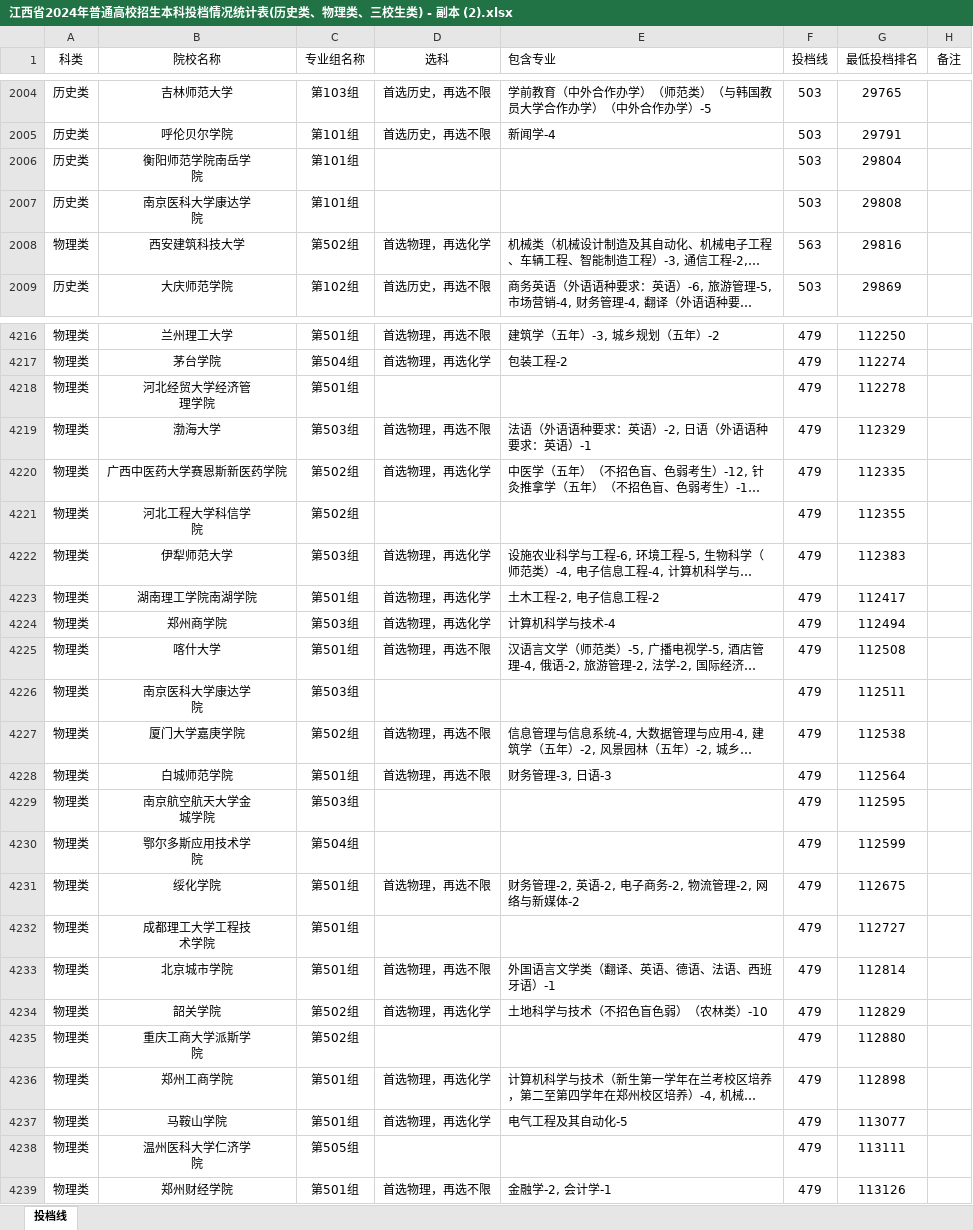
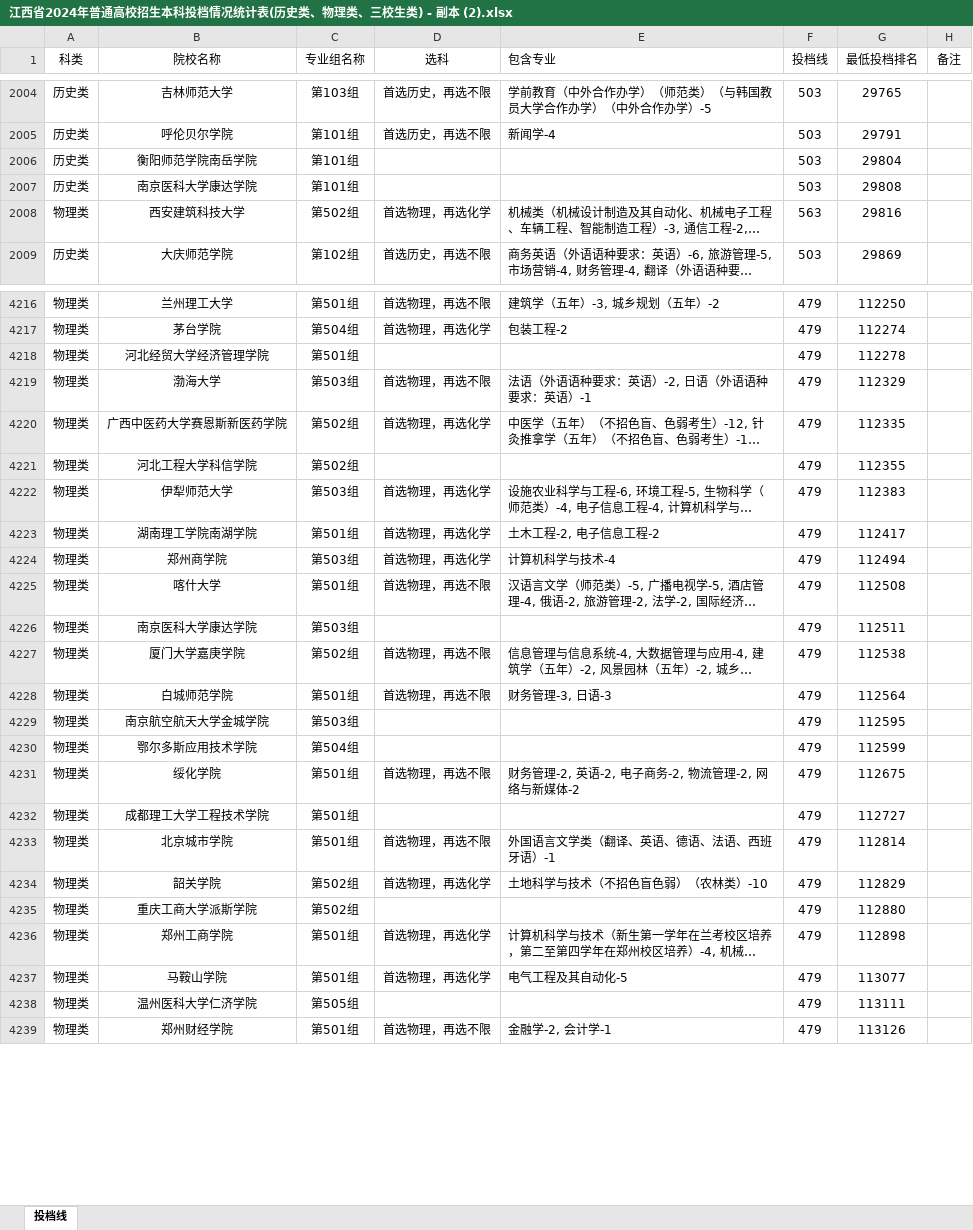
Before and after one commit to SimonXinw/python-nodejs-tools, an Excel workbook: 高考全国院校投档线-文件转换_数据清洗/江西/2024/江西省2024年普通高校招生本科投档情况统计表(历史类、物理类、三校生类) - 副本 (2).xlsx, sheet 投档线, drawn as a sheet; only a part is shown, gaps mark what is left out; long unchanged cells end in …; values as stored, in another font and other column widths than the file's, no borders; ↵ is a line break in a cell; the diff covers the shown part only; the diff names each change by its address in the sheet, - before the commit and + after, or states it on an @@ line.

```diff
--- a/高考全国院校投档线-文件转换_数据清洗/江西/2024/江西省2024年普通高校招生本科投档情况统计表(历史类、物理类、三校生类) - 副本 (2).xlsx (sheet 投档线)
+++ b/高考全国院校投档线-文件转换_数据清洗/江西/2024/江西省2024年普通高校招生本科投档情况统计表(历史类、物理类、三校生类) - 副本 (2).xlsx (sheet 投档线)
-B2006 (院校名称): 衡阳师范学院南岳学 ↵ 院
+B2006 (院校名称): 衡阳师范学院南岳学院
-B2007 (院校名称): 南京医科大学康达学 ↵ 院
+B2007 (院校名称): 南京医科大学康达学院
-B4218 (院校名称): 河北经贸大学经济管 ↵ 理学院
+B4218 (院校名称): 河北经贸大学经济管理学院
-B4221 (院校名称): 河北工程大学科信学 ↵ 院
+B4221 (院校名称): 河北工程大学科信学院
-B4226 (院校名称): 南京医科大学康达学 ↵ 院
+B4226 (院校名称): 南京医科大学康达学院
-B4229 (院校名称): 南京航空航天大学金 ↵ 城学院
+B4229 (院校名称): 南京航空航天大学金城学院
-B4230 (院校名称): 鄂尔多斯应用技术学 ↵ 院
+B4230 (院校名称): 鄂尔多斯应用技术学院
-B4232 (院校名称): 成都理工大学工程技 ↵ 术学院
+B4232 (院校名称): 成都理工大学工程技术学院
-B4235 (院校名称): 重庆工商大学派斯学 ↵ 院
+B4235 (院校名称): 重庆工商大学派斯学院
-B4238 (院校名称): 温州医科大学仁济学 ↵ 院
+B4238 (院校名称): 温州医科大学仁济学院
```
Also changed, not shown: 239 edited cells elsewhere in this sheet, 网页爬虫脚本/还需要爬取的院校.xlsx, 网页爬虫脚本/院校招生专业组专业明细 - 副本.xlsx, 9 other files.
